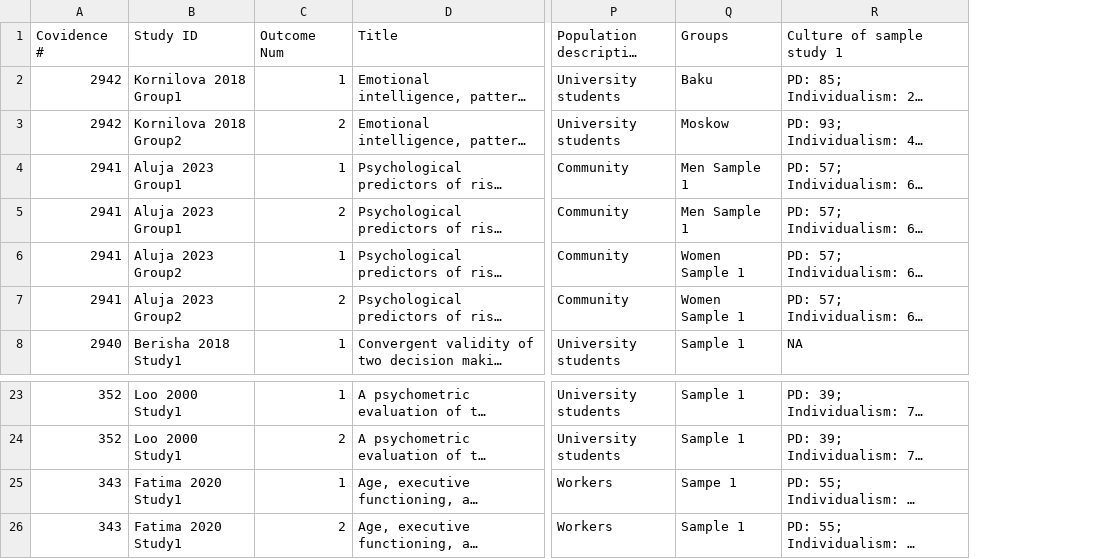
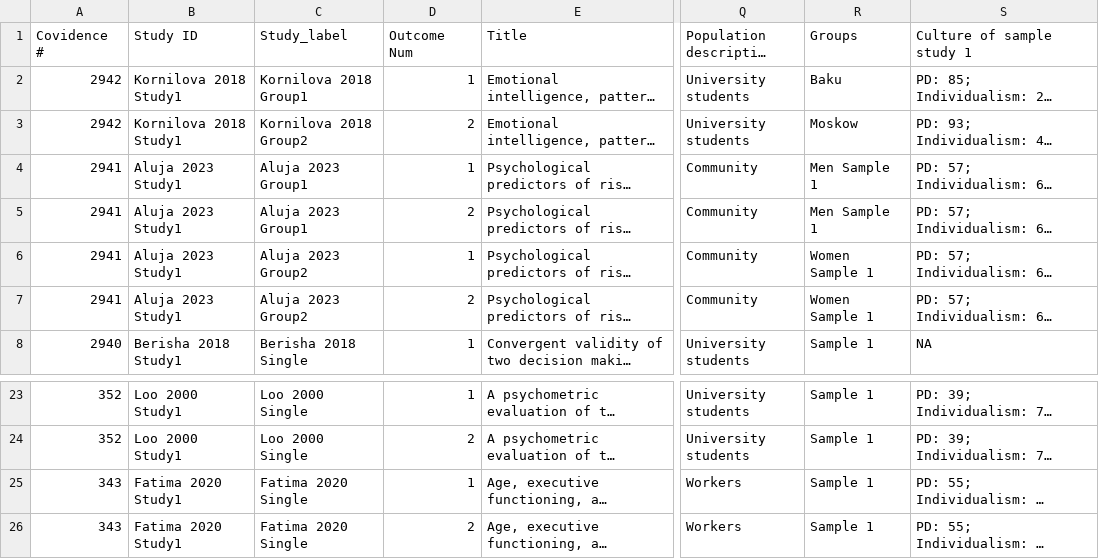
Before and after one commit to TarrenLC/meta, a CSV file: 2024-0520_review_Formatted.csv, drawn as a sheet; only a part is shown, gaps mark what is left out; long unchanged cells end in …; addresses are those after the commit; the diff names each change by its address in the sheet, - before the commit and + after, or states it on an @@ line.

```diff
--- a/2024-0520_review_Formatted.csv
+++ b/2024-0520_review_Formatted.csv
+column C (Study_label), rows 2-8: Kornilova 2018 Group1 | Kornilova 2018 Group2 | Aluja 2023 Group1 | Aluja 2023 Group1 | Aluja 2023 Group2 | Aluja 2023 Group2 | Berisha 2018 Single; rows 23-26: Loo 2000 Single | Loo 2000 Single | Fatima 2020 Single | Fatima 2020 Single
-B2 (Study ID): Kornilova 2018 Group1
+B2 (Study ID): Kornilova 2018 Study1
-B3 (Study ID): Kornilova 2018 Group2
+B3 (Study ID): Kornilova 2018 Study1
-B4:B5 (Study ID): Aluja 2023 Group1
+B4:B5 (Study ID): Aluja 2023 Study1
-B6:B7 (Study ID): Aluja 2023 Group2
+B6:B7 (Study ID): Aluja 2023 Study1
-R25 (Groups): Sampe 1
+R25 (Groups): Sample 1
```
Also changed, not shown: effect_sizes.csv, prepped_meta_data.csv, 6 other files.
